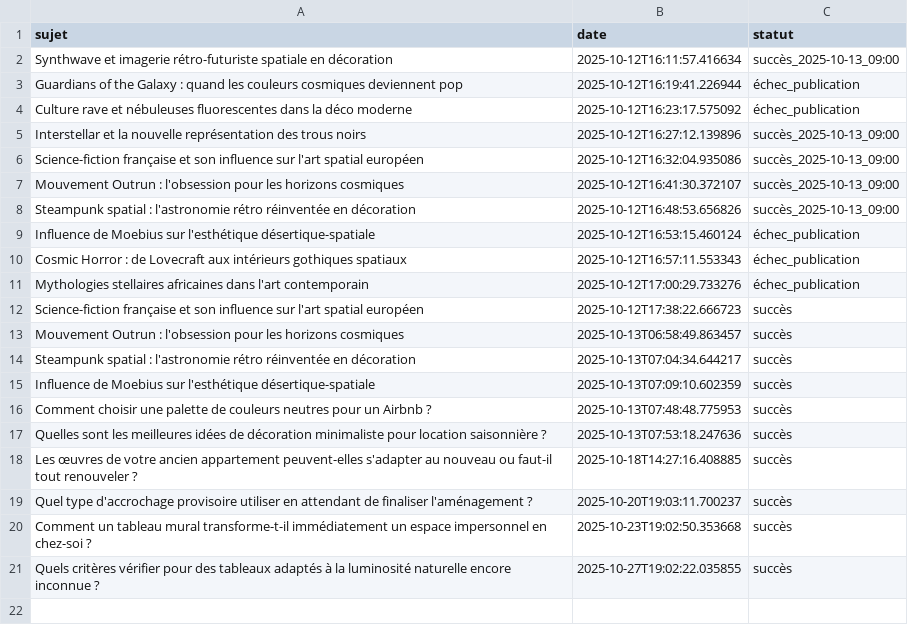
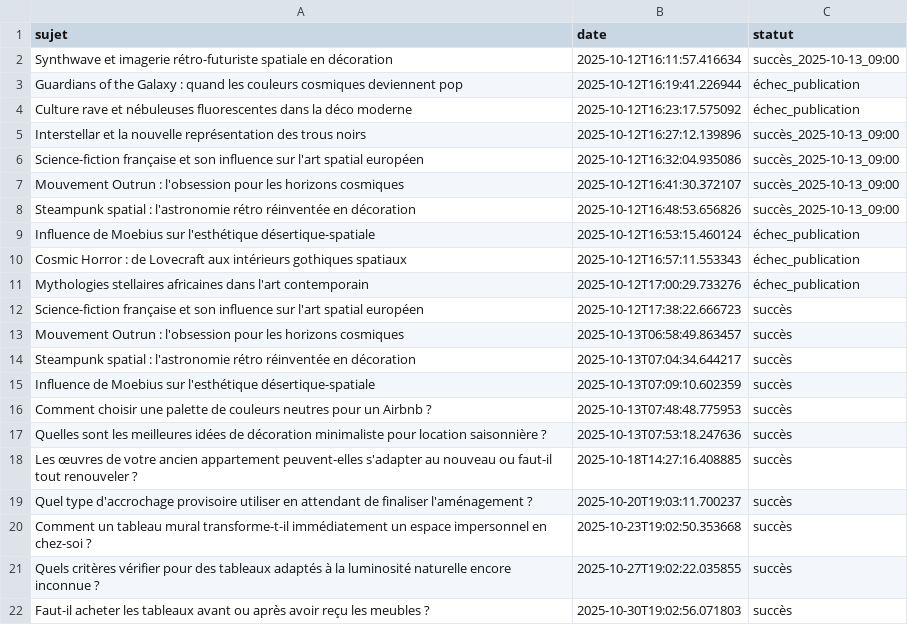
Before and after one commit to Metalosmose21/Appartement-2, a CSV file: sujets_traites.csv, drawn as a sheet.

```diff
--- a/sujets_traites.csv
+++ b/sujets_traites.csv
@@ -21 +21,2 @@ Comment un tableau mural transforme-t-il immédiatement un espace impersonnel en
 Quels critères vérifier pour des tableaux adaptés à la luminosité naturelle encore inconnue ?,2025-10-27T19:02:22.035855,succès
+Faut-il acheter les tableaux avant ou après avoir reçu les meubles ?,2025-10-30T19:02:56.071803,succès
```
Also changed, not shown: sujets.csv.
